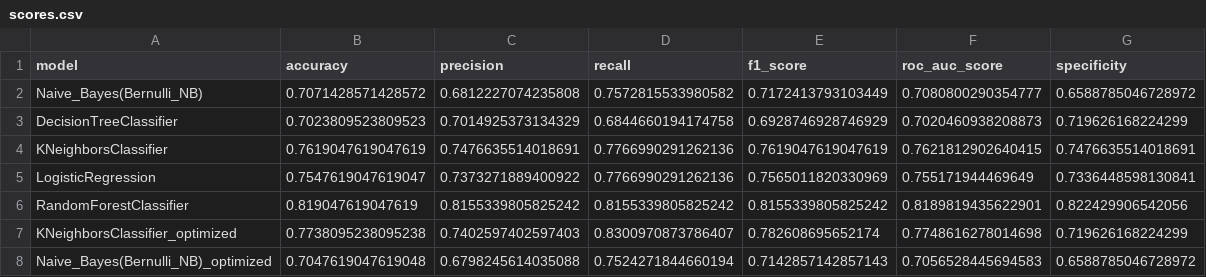
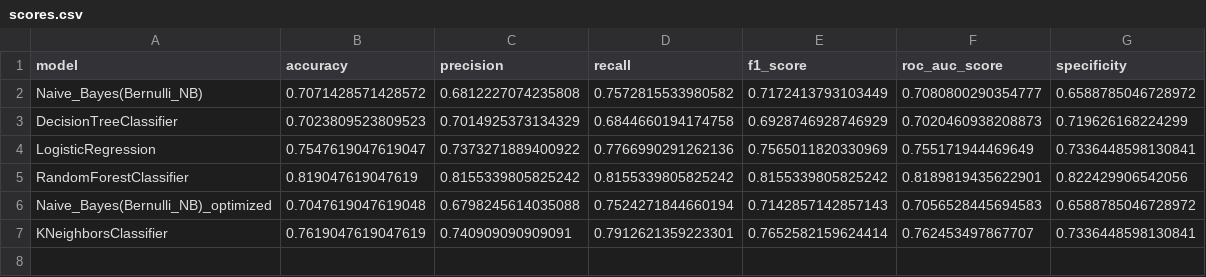
Before and after one commit to pabloing93/credit-scoring-prediction, a CSV file: scores.csv, drawn as a sheet; removed rows and columns are numbered as before the commit, all else as after; the diff names each change by its address in the sheet, - before the commit and + after, or states it on an @@ line.

Commit message:
Optimizando archivo model_knn

```diff
--- a/scores.csv
+++ b/scores.csv
-row 4: KNeighborsClassifier | 0.7619047619047619 | 0.7476635514018691 | 0.7766990291262136 | 0.7619047619047619 | 0.7621812902640415 | 0.7476635514018691
-row 7: KNeighborsClassifier_optimized | 0.7738095238095238 | 0.7402597402597403 | 0.8300970873786407 | 0.782608695652174 | 0.7748616278014698 | 0.719626168224299
+row 7: KNeighborsClassifier | 0.7619047619047619 | 0.740909090909091 | 0.7912621359223301 | 0.7652582159624414 | 0.762453497867707 | 0.7336448598130841
```
Also changed, not shown: 4 other files.
